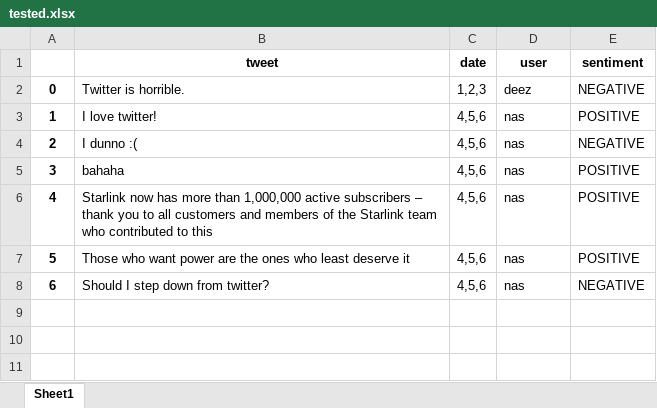
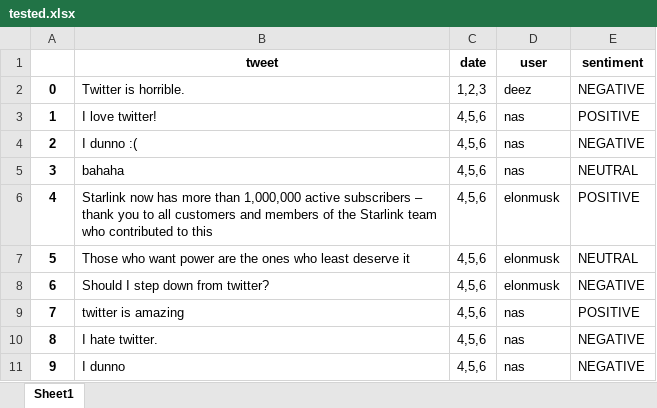
Before and after one commit to sidharthmrao/labelhound, an Excel workbook: examples/tested.xlsx, sheet Sheet1, drawn as a sheet; values as stored, in another font and other column widths than the file's, no borders; the diff names each change by its address in the sheet, - before the commit and + after, or states it on an @@ line.

```diff
--- a/examples/tested.xlsx (sheet Sheet1)
+++ b/examples/tested.xlsx (sheet Sheet1)
-E5 (sentiment): POSITIVE
+E5 (sentiment): NEUTRAL
-D6:D8 (user): nas
+D6:D8 (user): elonmusk
-E7 (sentiment): POSITIVE
+E7 (sentiment): NEUTRAL
+row 9: 7 | twitter is amazing | 4,5,6 | nas | POSITIVE
+row 10: 8 | I hate twitter. | 4,5,6 | nas | NEGATIVE
+row 11: 9 | I dunno | 4,5,6 | nas | NEGATIVE
```
Also changed, not shown: examples/to_test.xlsx, 13 other files.
